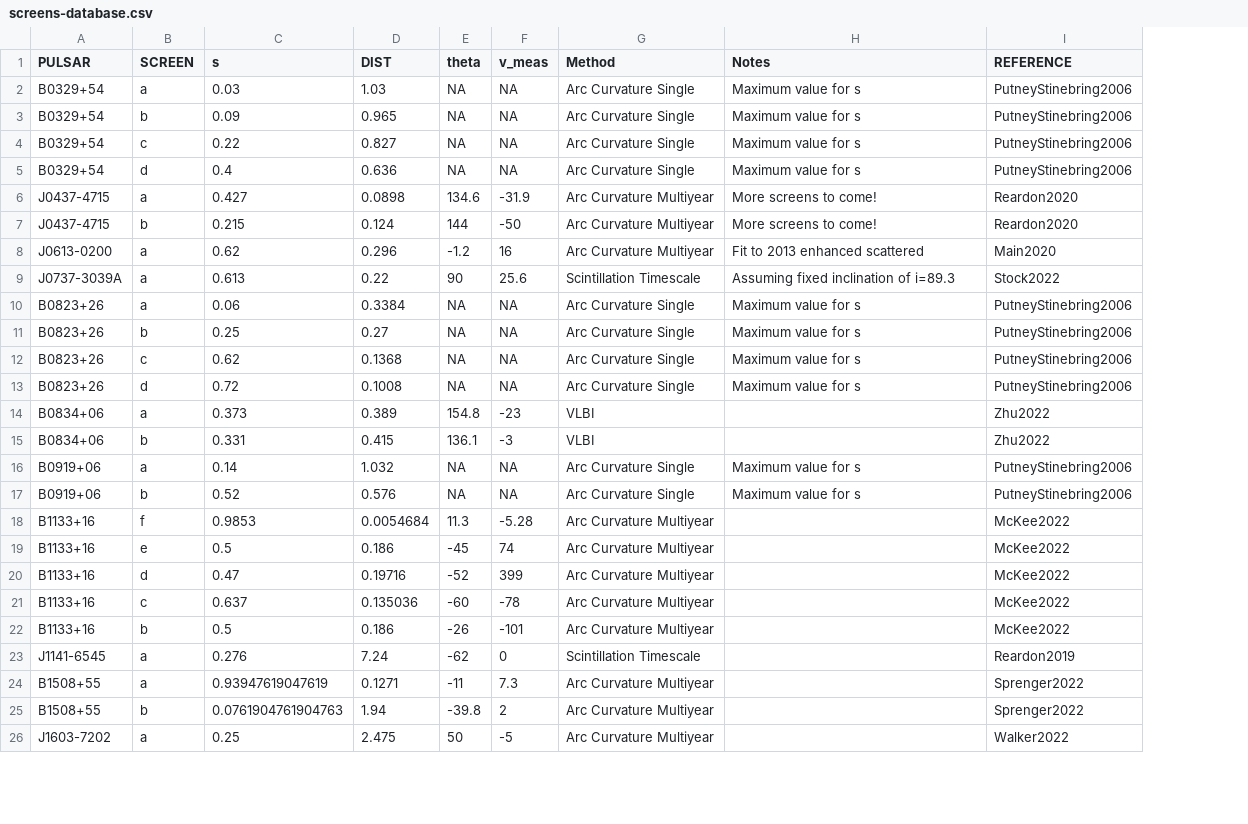
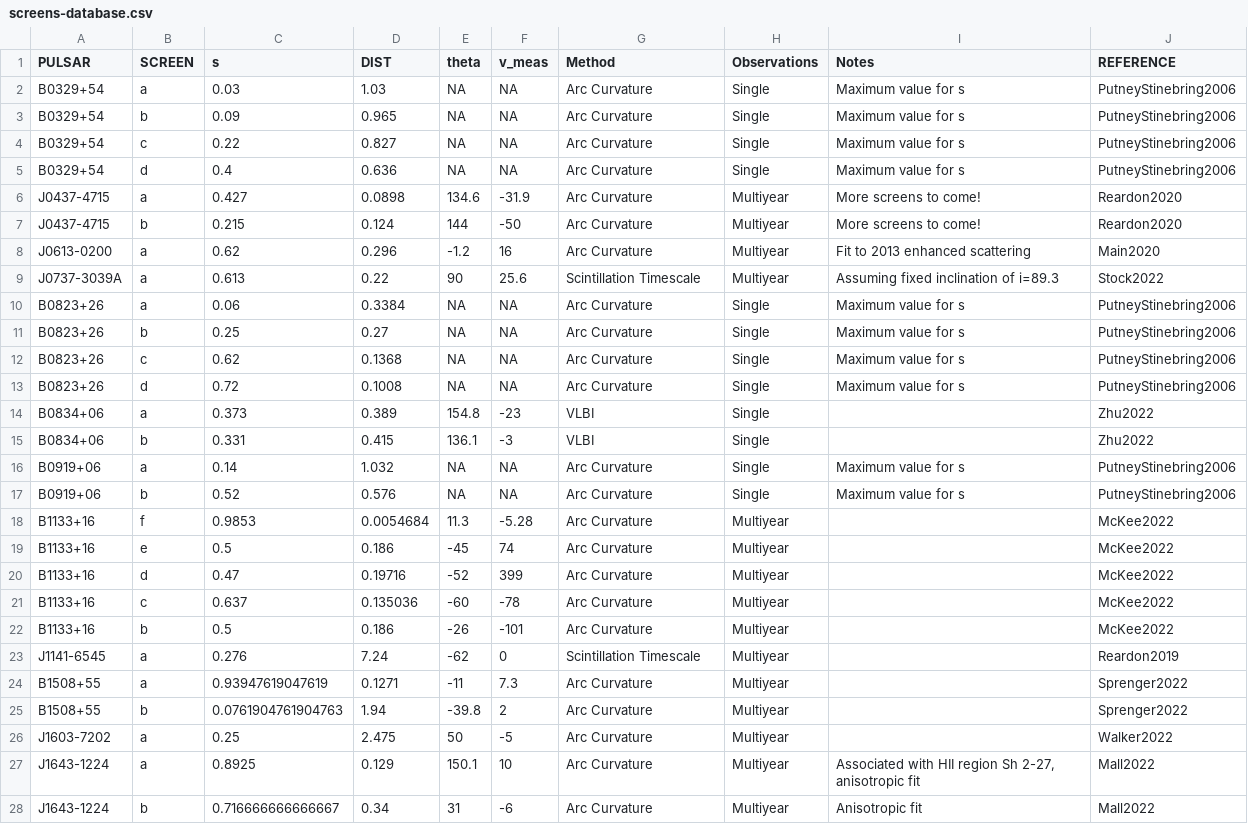
Before and after one commit to scintillometry/screen-database, a CSV file: screens-database.csv, drawn as a sheet; only a part is shown; addresses are those after the commit; the diff covers the shown part only; the diff names each change by its address in the sheet, - before the commit and + after, or states it on an @@ line.

```diff
--- a/screens-database.csv
+++ b/screens-database.csv
+column H (Observations), rows 2-26: Single | Single | Single | Single | Multiyear | Multiyear | Multiyear | Multiyear | Single | Single | Single | Single | Single | Single | Single | Single | Multiyear | Multiyear | Multiyear | Multiyear | Multiyear | Multiyear | Multiyear | Multiyear | Multiyear
-G2:G5 (Method): Arc Curvature Single
+G2:G5 (Method): Arc Curvature
-G6:G8 (Method): Arc Curvature Multiyear
+G6:G8 (Method): Arc Curvature
-I8 (Notes): Fit to 2013 enhanced scattered
+I8 (Notes): Fit to 2013 enhanced scattering
-G10:G13 (Method): Arc Curvature Single
+G10:G13 (Method): Arc Curvature
-G16:G17 (Method): Arc Curvature Single
+G16:G17 (Method): Arc Curvature
-G18:G22 (Method): Arc Curvature Multiyear
+G18:G22 (Method): Arc Curvature
-G24:G26 (Method): Arc Curvature Multiyear
+G24:G26 (Method): Arc Curvature
+row 27: J1643-1224 | a | 0.8925 | 0.129 | 150.1 | 10 | Arc Curvature | Multiyear | Associated with HII region Sh 2-27, anisotropic fit | Mall2022
+row 28: J1643-1224 | b | 0.716666666666667 | 0.34 | 31 | -6 | Arc Curvature | Multiyear | Anisotropic fit | Mall2022
```
Also changed, not shown: 1 added row, 2 removed rows and 10 edited cells elsewhere in this file, pulsars-with-screens.csv, 4 other files.
